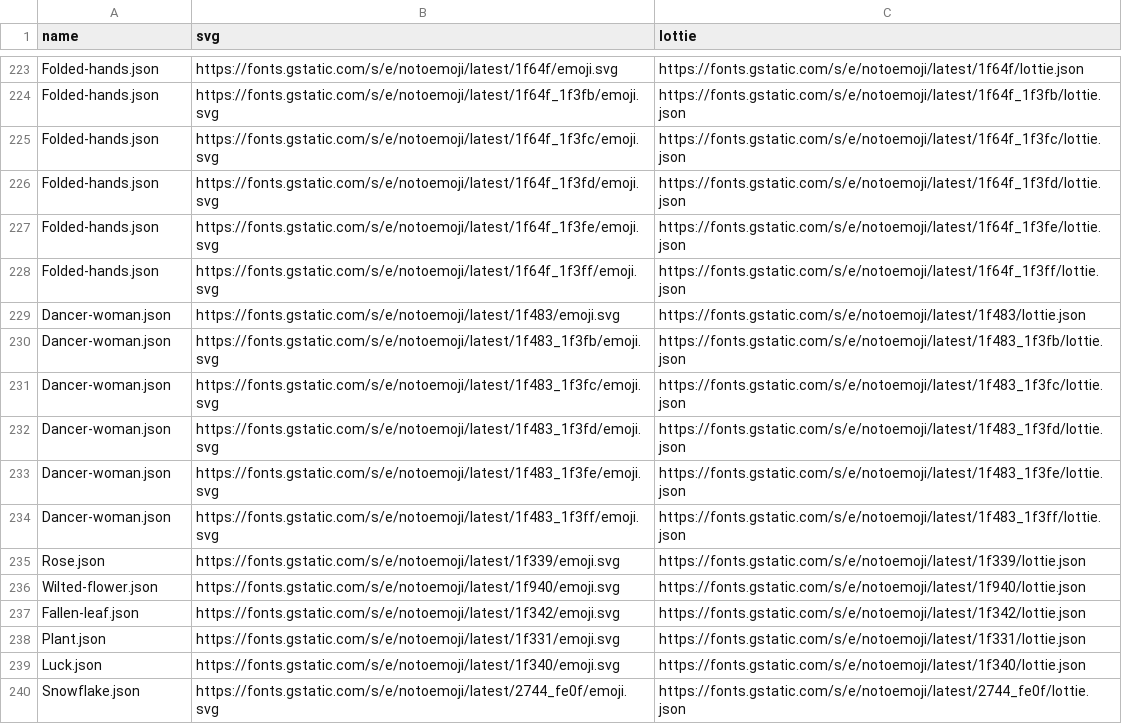
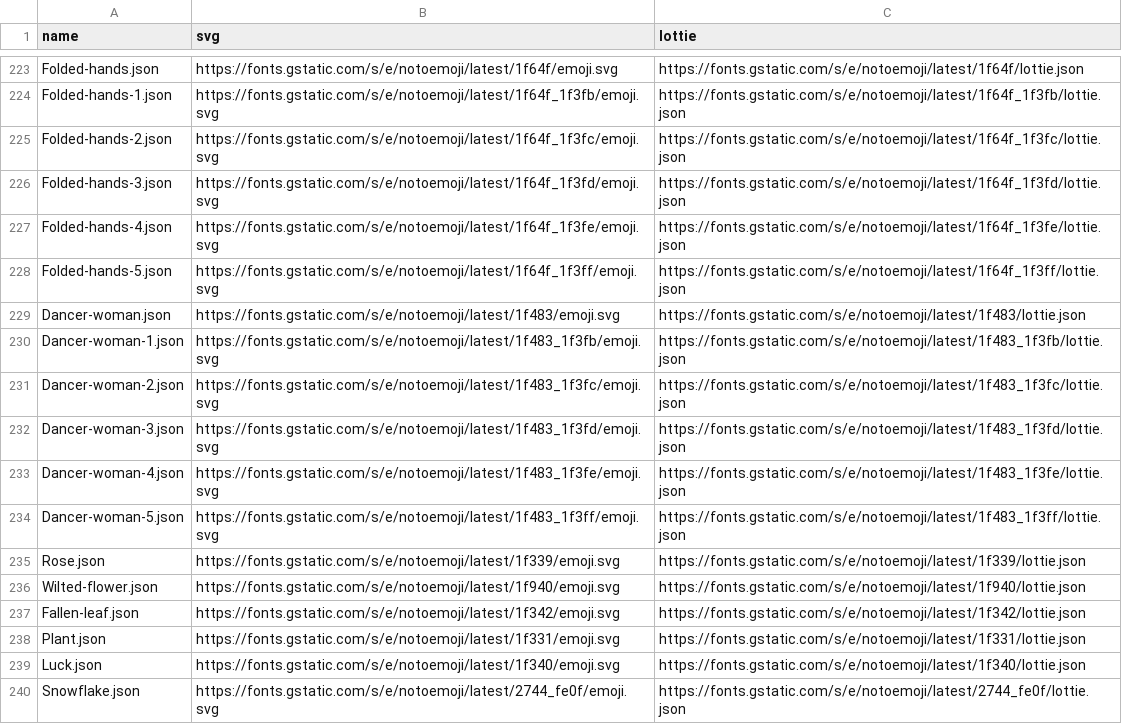
Before and after one commit to vectorgameexperts/Emoji-Script, a CSV file: emoji-lotties.csv, drawn as a sheet; only a part is shown, gaps mark what is left out; the diff covers the shown part only; the diff names each change by its address in the sheet, - before the commit and + after, or states it on an @@ line.

```diff
--- a/emoji-lotties.csv
+++ b/emoji-lotties.csv
-A224 (name): Folded-hands.json
+A224 (name): Folded-hands-1.json
-A225 (name): Folded-hands.json
+A225 (name): Folded-hands-2.json
-A226 (name): Folded-hands.json
+A226 (name): Folded-hands-3.json
-A227 (name): Folded-hands.json
+A227 (name): Folded-hands-4.json
-A228 (name): Folded-hands.json
+A228 (name): Folded-hands-5.json
-A230 (name): Dancer-woman.json
+A230 (name): Dancer-woman-1.json
-A231 (name): Dancer-woman.json
+A231 (name): Dancer-woman-2.json
-A232 (name): Dancer-woman.json
+A232 (name): Dancer-woman-3.json
-A233 (name): Dancer-woman.json
+A233 (name): Dancer-woman-4.json
-A234 (name): Dancer-woman.json
+A234 (name): Dancer-woman-5.json
```
Also changed, not shown: 45 edited cells elsewhere in this file, 2 other files.
